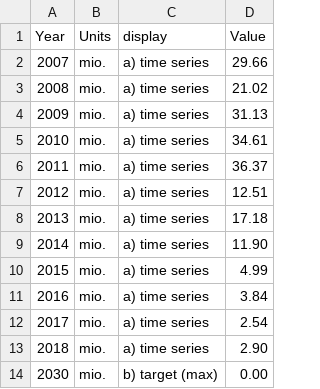
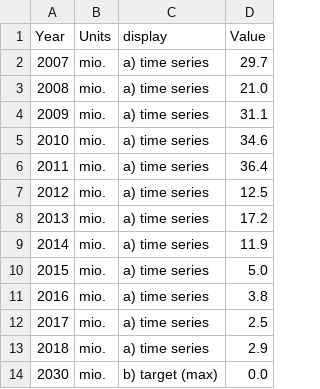
Before and after one commit to DialogfassungDNS/open-sdg-data-starter, a CSV file: data/indicator_3-2-b.csv, drawn as a sheet.

```diff
--- a/data/indicator_3-2-b.csv
+++ b/data/indicator_3-2-b.csv
@@ -1,14 +1,14 @@
 Year,Units,display,Value
-2007,mio.,a) time series,29.66
-2008,mio.,a) time series,21.02
-2009,mio.,a) time series,31.13
-2010,mio.,a) time series,34.61
-2011,mio.,a) time series,36.37
-2012,mio.,a) time series,12.51
-2013,mio.,a) time series,17.18
-2014,mio.,a) time series,11.90
-2015,mio.,a) time series,4.99
-2016,mio.,a) time series,3.84
-2017,mio.,a) time series,2.54
-2018,mio.,a) time series,2.90
-2030,mio.,b) target (max),0.00
+2007,mio.,a) time series,29.7
+2008,mio.,a) time series,21.0
+2009,mio.,a) time series,31.1
+2010,mio.,a) time series,34.6
+2011,mio.,a) time series,36.4
+2012,mio.,a) time series,12.5
+2013,mio.,a) time series,17.2
+2014,mio.,a) time series,11.9
+2015,mio.,a) time series,5.0
+2016,mio.,a) time series,3.8
+2017,mio.,a) time series,2.5
+2018,mio.,a) time series,2.9
+2030,mio.,b) target (max),0.0
```
Also changed, not shown: data/indicator_3-1-f.csv, 1 other file.
